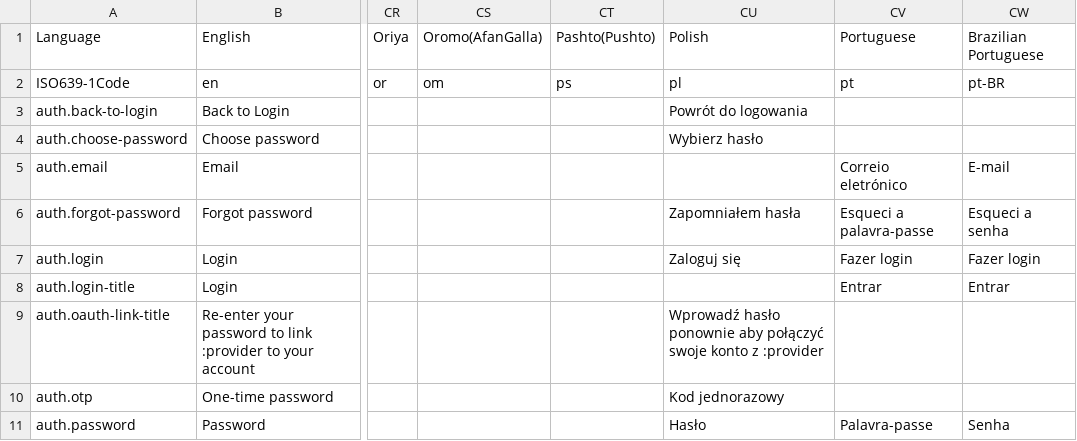
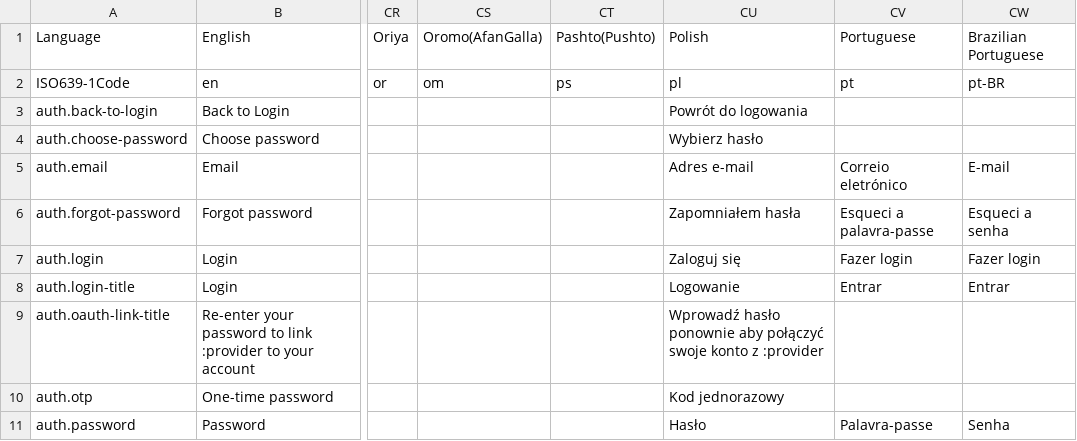
Before and after one commit to area17/twill, a CSV file: lang/lang.csv, drawn as a sheet; only a part is shown, gaps mark what is left out; the diff names each change by its address in the sheet, - before the commit and + after, or states it on an @@ line.

```diff
--- a/lang/lang.csv
+++ b/lang/lang.csv
-CU5: (empty)
+CU5: Adres e-mail
-CU8: (empty)
+CU8: Logowanie
```
Also changed, not shown: 1 other file.
